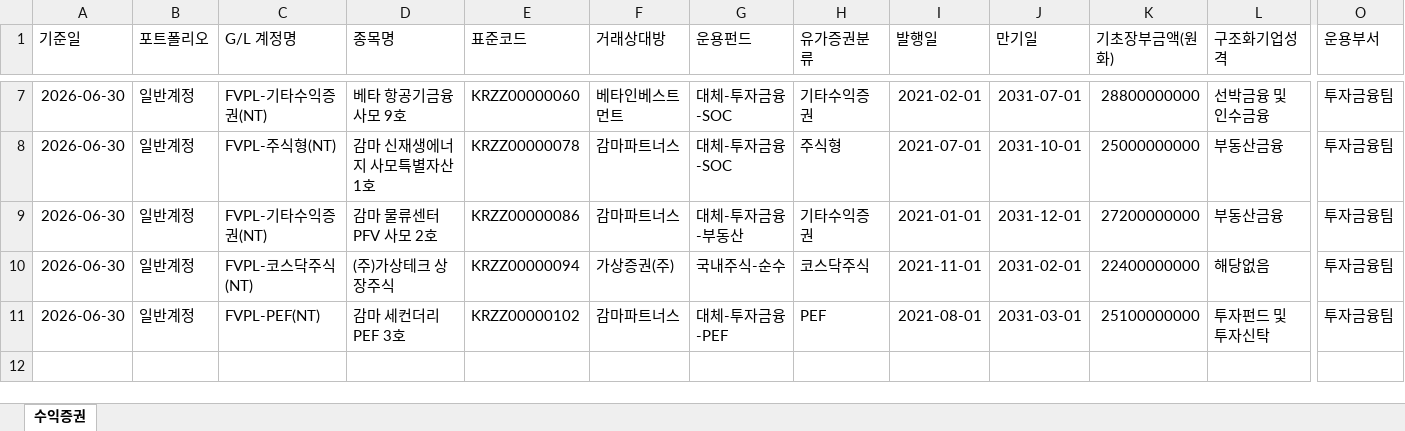
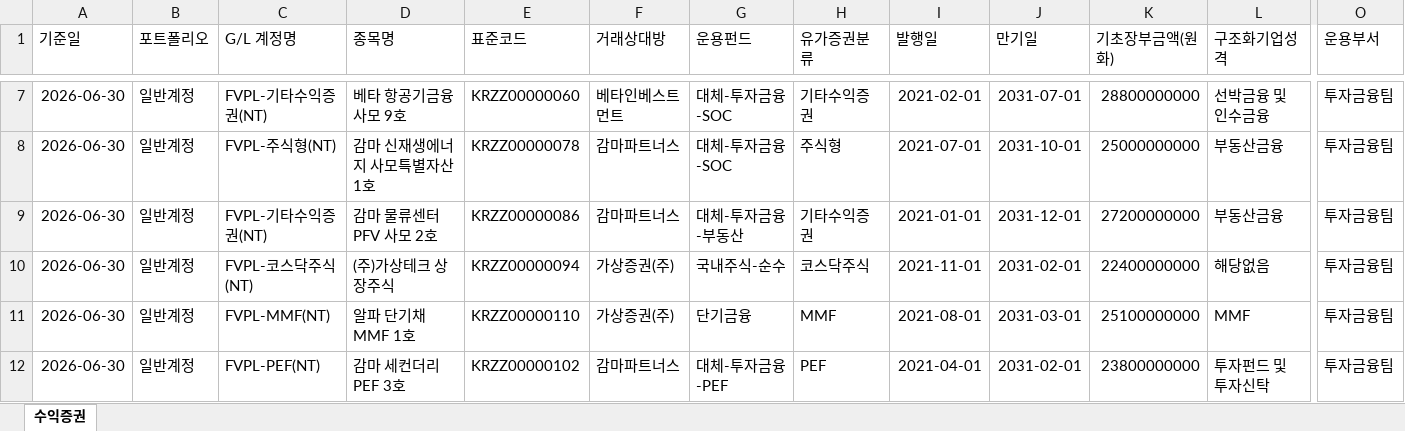
Before and after one commit to chochoi4444/261007, an Excel workbook: vibe-coding-prep/dummy_data/target/당사양식_수익증권평가_빈양식.xlsx, sheet 수익증권, drawn as a sheet; only a part is shown, gaps mark what is left out; values as stored, in another font and other column widths than the file's, no borders; addresses are those after the commit; rows hold the shown columns only; the diff names each change by its address in the sheet, - before the commit and + after, or states it on an @@ line.

```diff
--- a/vibe-coding-prep/dummy_data/target/당사양식_수익증권평가_빈양식.xlsx (sheet 수익증권)
+++ b/vibe-coding-prep/dummy_data/target/당사양식_수익증권평가_빈양식.xlsx (sheet 수익증권)
+row 11: 2026-06-30 | 일반계정 | FVPL-MMF(NT) | 알파 단기채 MMF 1호 | KRZZ00000110 | 가상증권(주) | 단기금융 | MMF | 2021-08-01 | 2031-03-01 | 25100000000 | MMF | 투자금융팀
-I12 (발행일): 2021-08-01
+I12 (발행일): 2021-04-01
-J12 (만기일): 2031-03-01
+J12 (만기일): 2031-02-01
-K12 (기초장부금액(원화)): 25100000000
+K12 (기초장부금액(원화)): 23800000000
```
Also changed, not shown: vibe-coding-prep/dummy_data/answer/당사양식_정답.xlsx, vibe-coding-prep/dummy_data/input/20260630_알파자산운용_알파 글로벌크레딧 사모특별자산 1호_기준가격대장.xlsx, 10 other files.
